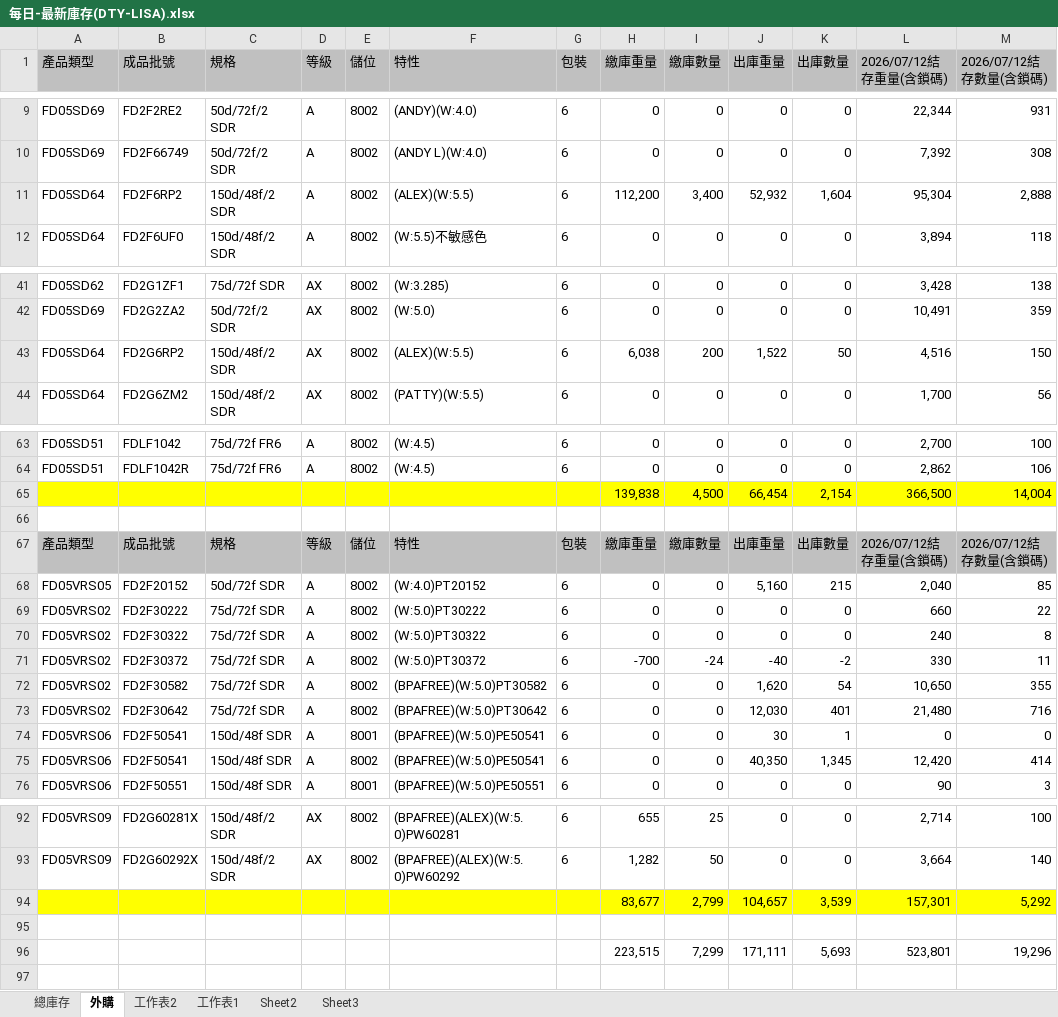
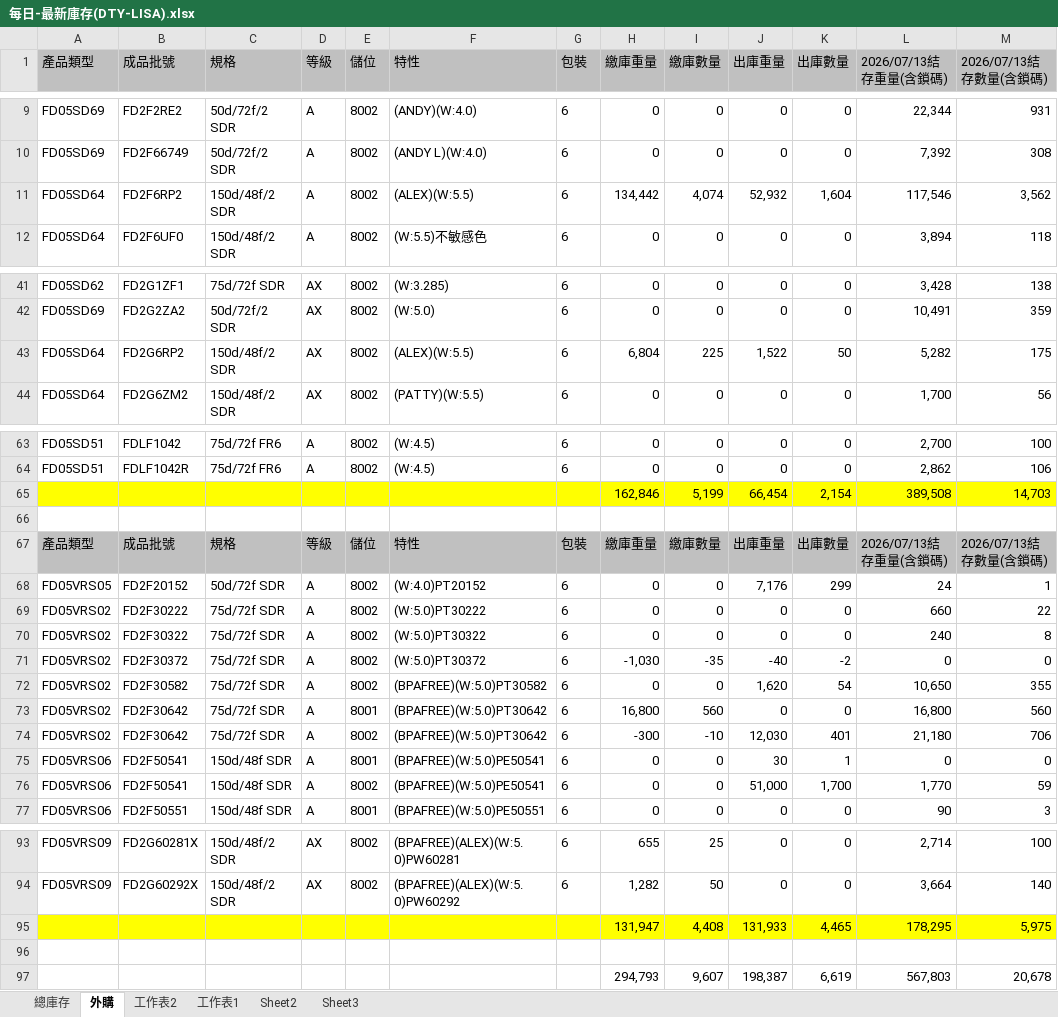
Before and after one commit to blaze0207/product-schedule, an Excel workbook: 每日-最新庫存(DTY-LISA).xlsx, sheet 外購, drawn as a sheet; only a part is shown, gaps mark what is left out; values as stored, in another font and other column widths than the file's, no borders; removed rows and columns are numbered as before the commit, all else as after; the diff covers the shown part only; the diff names each change by its address in the sheet, - before the commit and + after, or states it on an @@ line.

```diff
--- a/每日-最新庫存(DTY-LISA).xlsx (sheet 外購)
+++ b/每日-最新庫存(DTY-LISA).xlsx (sheet 外購)
-L1: 2026/07/12結存重量(含鎖碼)
+L1: 2026/07/13結存重量(含鎖碼)
-M1: 2026/07/12結存數量(含鎖碼)
+M1: 2026/07/13結存數量(含鎖碼)
-H11 (繳庫重量): 112,200
+H11 (繳庫重量): 134,442
-I11 (繳庫數量): 3,400
+I11 (繳庫數量): 4,074
-L11 (2026/07/13結存重量(含鎖碼)): 95,304
+L11 (2026/07/13結存重量(含鎖碼)): 117,546
-M11 (2026/07/13結存數量(含鎖碼)): 2,888
+M11 (2026/07/13結存數量(含鎖碼)): 3,562
-H43 (繳庫重量): 6,038
+H43 (繳庫重量): 6,804
-I43 (繳庫數量): 200
+I43 (繳庫數量): 225
-L43 (2026/07/13結存重量(含鎖碼)): 4,516
+L43 (2026/07/13結存重量(含鎖碼)): 5,282
-M43 (2026/07/13結存數量(含鎖碼)): 150
+M43 (2026/07/13結存數量(含鎖碼)): 175
-row 65:  |  |  |  |  |  |  | 139,838 | 4,500 | 66,454 | 2,154 | 366,500 | 14,004
+row 65:  |  |  |  |  |  |  | 162,846 | 5,199 | 66,454 | 2,154 | 389,508 | 14,703
-L67 (2026/07/13結存重量(含鎖碼)): 2026/07/12結存重量(含鎖碼)
+L67 (2026/07/13結存重量(含鎖碼)): 2026/07/13結存重量(含鎖碼)
-M67 (2026/07/13結存數量(含鎖碼)): 2026/07/12結存數量(含鎖碼)
+M67 (2026/07/13結存數量(含鎖碼)): 2026/07/13結存數量(含鎖碼)
-J68 (出庫重量): 5,160
+J68 (出庫重量): 7,176
-K68 (出庫數量): 215
+K68 (出庫數量): 299
-L68 (2026/07/13結存重量(含鎖碼)): 2,040
+L68 (2026/07/13結存重量(含鎖碼)): 24
-M68 (2026/07/13結存數量(含鎖碼)): 85
+M68 (2026/07/13結存數量(含鎖碼)): 1
-H71 (繳庫重量): -700
+H71 (繳庫重量): -1,030
-I71 (繳庫數量): -24
+I71 (繳庫數量): -35
-L71 (2026/07/13結存重量(含鎖碼)): 330
+L71 (2026/07/13結存重量(含鎖碼)): 0
-M71 (2026/07/13結存數量(含鎖碼)): 11
+M71 (2026/07/13結存數量(含鎖碼)): 0
+row 73: FD05VRS02 | FD2F30642 | 75d/72f SDR | A | 8001 | (BPAFREE)(W:5.0)PT30642 | 6 | 16,800 | 560 | 0 | 0 | 16,800 | 560
-H74 (繳庫重量): 0
+H74 (繳庫重量): -300
-I74 (繳庫數量): 0
+I74 (繳庫數量): -10
-L74 (2026/07/13結存重量(含鎖碼)): 21,480
+L74 (2026/07/13結存重量(含鎖碼)): 21,180
-M74 (2026/07/13結存數量(含鎖碼)): 716
+M74 (2026/07/13結存數量(含鎖碼)): 706
-J76 (出庫重量): 40,350
+J76 (出庫重量): 51,000
-K76 (出庫數量): 1,345
+K76 (出庫數量): 1,700
-L76 (2026/07/13結存重量(含鎖碼)): 12,420
+L76 (2026/07/13結存重量(含鎖碼)): 1,770
-M76 (2026/07/13結存數量(含鎖碼)): 414
+M76 (2026/07/13結存數量(含鎖碼)): 59
-row 94:  |  |  |  |  |  |  | 83,677 | 2,799 | 104,657 | 3,539 | 157,301 | 5,292
+row 95:  |  |  |  |  |  |  | 131,947 | 4,408 | 131,933 | 4,465 | 178,295 | 5,975
-row 96:  |  |  |  |  |  |  | 223,515 | 7,299 | 171,111 | 5,693 | 523,801 | 19,296
+row 97:  |  |  |  |  |  |  | 294,793 | 9,607 | 198,387 | 6,619 | 567,803 | 20,678
```
Also changed, not shown: 10 edited cells elsewhere in this sheet, sheet 總庫存, 絲八科-庫存表115.07.xlsx, 6 other files.
